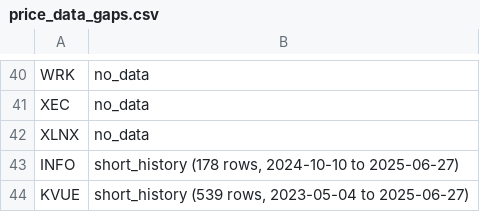
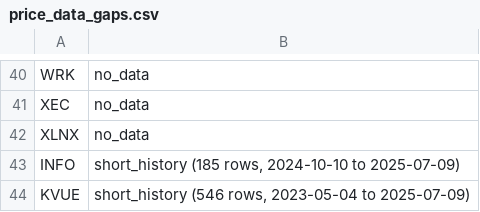
Before and after one commit to vatsurprblm/cross-sectional-equity-signals, a CSV file: data/price_data_gaps.csv, drawn as a sheet; only a part is shown, gaps mark what is left out.

```diff
--- a/data/price_data_gaps.csv
+++ b/data/price_data_gaps.csv
@@ -42,3 +42,3 @@ XEC,no_data
 XLNX,no_data
-INFO,"short_history (178 rows, 2024-10-10 to 2025-06-27)"
-KVUE,"short_history (539 rows, 2023-05-04 to 2025-06-27)"
+INFO,"short_history (185 rows, 2024-10-10 to 2025-07-09)"
+KVUE,"short_history (546 rows, 2023-05-04 to 2025-07-09)"
```
Also changed, not shown: 3 other files.
